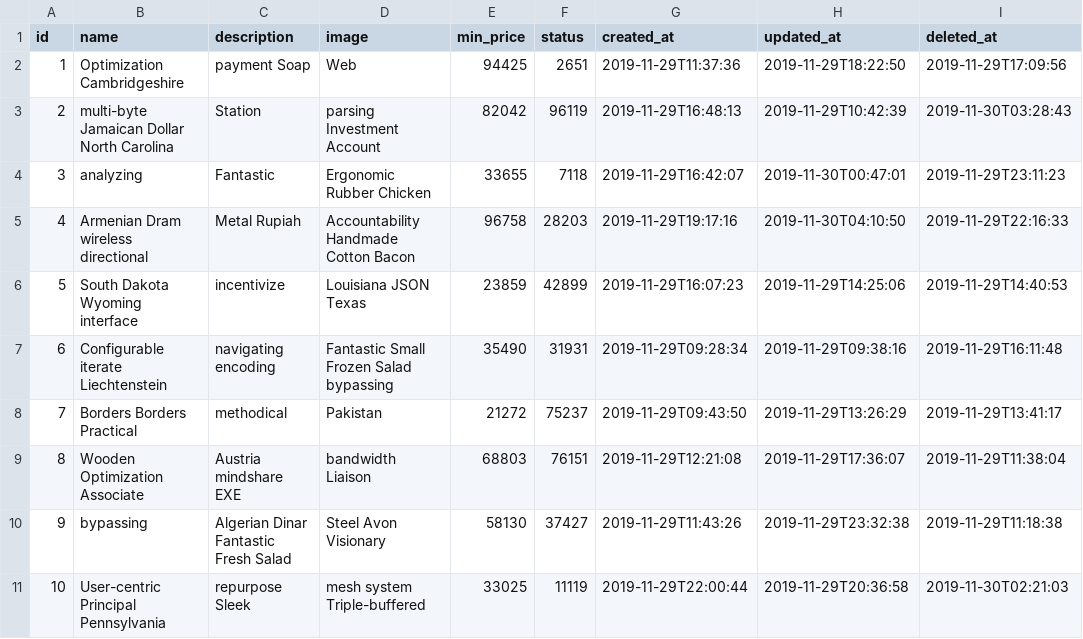
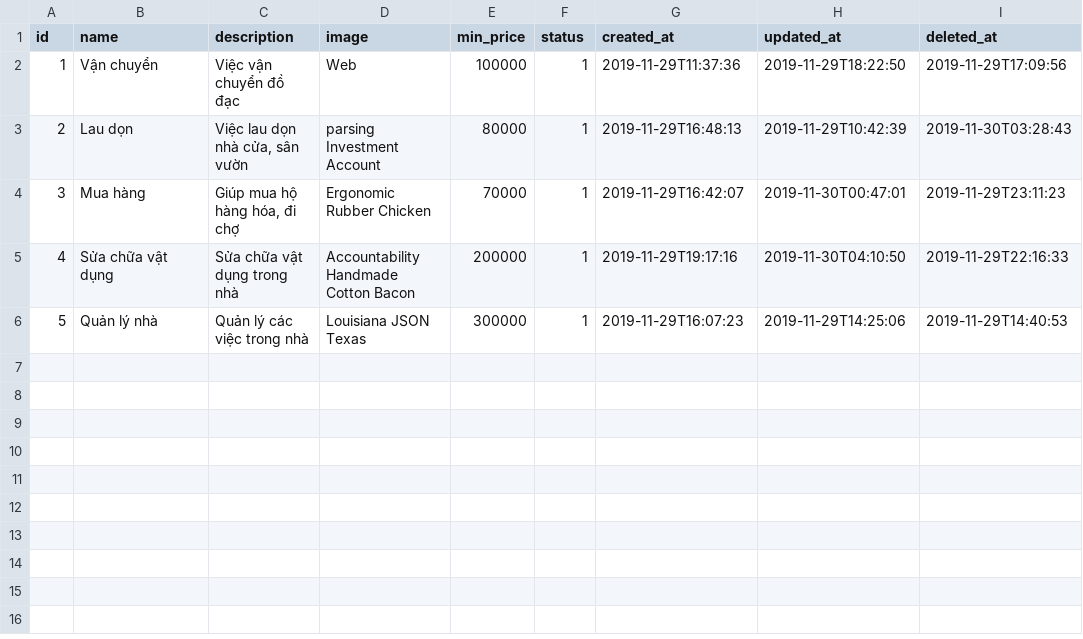
Before and after one commit to slowv/TaskUnite, a CSV file: src/main/resources/config/liquibase/fake-data/task_category.csv, drawn as a sheet.

Commit message:
Create task xong step 2

```diff
--- a/src/main/resources/config/liquibase/fake-data/task_category.csv
+++ b/src/main/resources/config/liquibase/fake-data/task_category.csv
@@ -1,11 +1,6 @@
 id;name;description;image;min_price;status;created_at;updated_at;deleted_at
-1;Optimization Cambridgeshire;payment Soap;Web;94425;2651;2019-11-29T11:37:36;2019-11-29T18:22:50;2019-11-29T17:09:56
-2;multi-byte Jamaican Dollar North Carolina;Station;parsing Investment Account;82042;96119;2019-11-29T16:48:13;2019-11-29T10:42:39;2019-11-30T03:28:43
-3;analyzing;Fantastic;Ergonomic Rubber Chicken;33655;7118;2019-11-29T16:42:07;2019-11-30T00:47:01;2019-11-29T23:11:23
-4;Armenian Dram wireless directional;Metal Rupiah;Accountability Handmade Cotton Bacon;96758;28203;2019-11-29T19:17:16;2019-11-30T04:10:50;2019-11-29T22:16:33
-5;South Dakota Wyoming interface;incentivize;Louisiana JSON Texas;23859;42899;2019-11-29T16:07:23;2019-11-29T14:25:06;2019-11-29T14:40:53
-6;Configurable iterate Liechtenstein;navigating encoding;Fantastic Small Frozen Salad bypassing;35490;31931;2019-11-29T09:28:34;2019-11-29T09:38:16;2019-11-29T16:11:48
-7;Borders Borders Practical;methodical;Pakistan;21272;75237;2019-11-29T09:43:50;2019-11-29T13:26:29;2019-11-29T13:41:17
-8;Wooden Optimization Associate;Austria mindshare EXE;bandwidth Liaison;68803;76151;2019-11-29T12:21:08;2019-11-29T17:36:07;2019-11-29T11:38:04
-9;bypassing;Algerian Dinar Fantastic Fresh Salad;Steel Avon Visionary;58130;37427;2019-11-29T11:43:26;2019-11-29T23:32:38;2019-11-29T11:18:38
-10;User-centric Principal Pennsylvania;repurpose Sleek;mesh system Triple-buffered;33025;11119;2019-11-29T22:00:44;2019-11-29T20:36:58;2019-11-30T02:21:03
+1;Vận chuyển;Việc vận chuyển đồ đạc;Web;100000;1;2019-11-29T11:37:36;2019-11-29T18:22:50;2019-11-29T17:09:56
+2;Lau dọn;Việc lau dọn nhà cửa, sân vườn;parsing Investment Account;80000;1;2019-11-29T16:48:13;2019-11-29T10:42:39;2019-11-30T03:28:43
+3;Mua hàng;Giúp mua hộ hàng hóa, đi chợ;Ergonomic Rubber Chicken;70000;1;2019-11-29T16:42:07;2019-11-30T00:47:01;2019-11-29T23:11:23
+4;Sửa chữa vật dụng;Sửa chữa vật dụng trong nhà;Accountability Handmade Cotton Bacon;200000;1;2019-11-29T19:17:16;2019-11-30T04:10:50;2019-11-29T22:16:33
+5;Quản lý nhà;Quản lý các việc trong nhà;Louisiana JSON Texas;300000;1;2019-11-29T16:07:23;2019-11-29T14:25:06;2019-11-29T14:40:53
```
Also changed, not shown: 10 other files.
